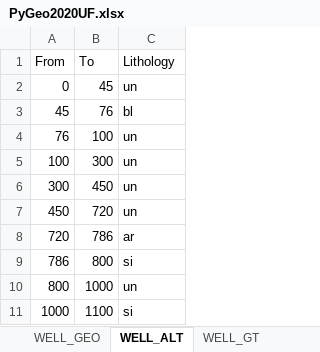
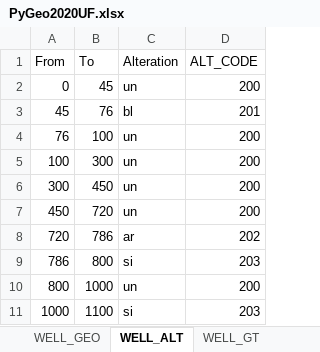
Before and after one commit to niki-create/geopythonUF2020, an Excel workbook: PyGeo2020UF.xlsx, sheet WELL_ALT, drawn as a sheet; values as stored, in another font and other column widths than the file's, no borders; the diff names each change by its address in the sheet, - before the commit and + after, or states it on an @@ line.

Commit message:
Add files via upload

```diff
--- a/PyGeo2020UF.xlsx (sheet WELL_ALT)
+++ b/PyGeo2020UF.xlsx (sheet WELL_ALT)
+column D (ALT_CODE), rows 2-11: 200 | 201 | 200 | 200 | 200 | 200 | 202 | 203 | 200 | 203
-C1: Lithology
+C1: Alteration
```
Also changed, not shown: sheet WELL_GEO.
